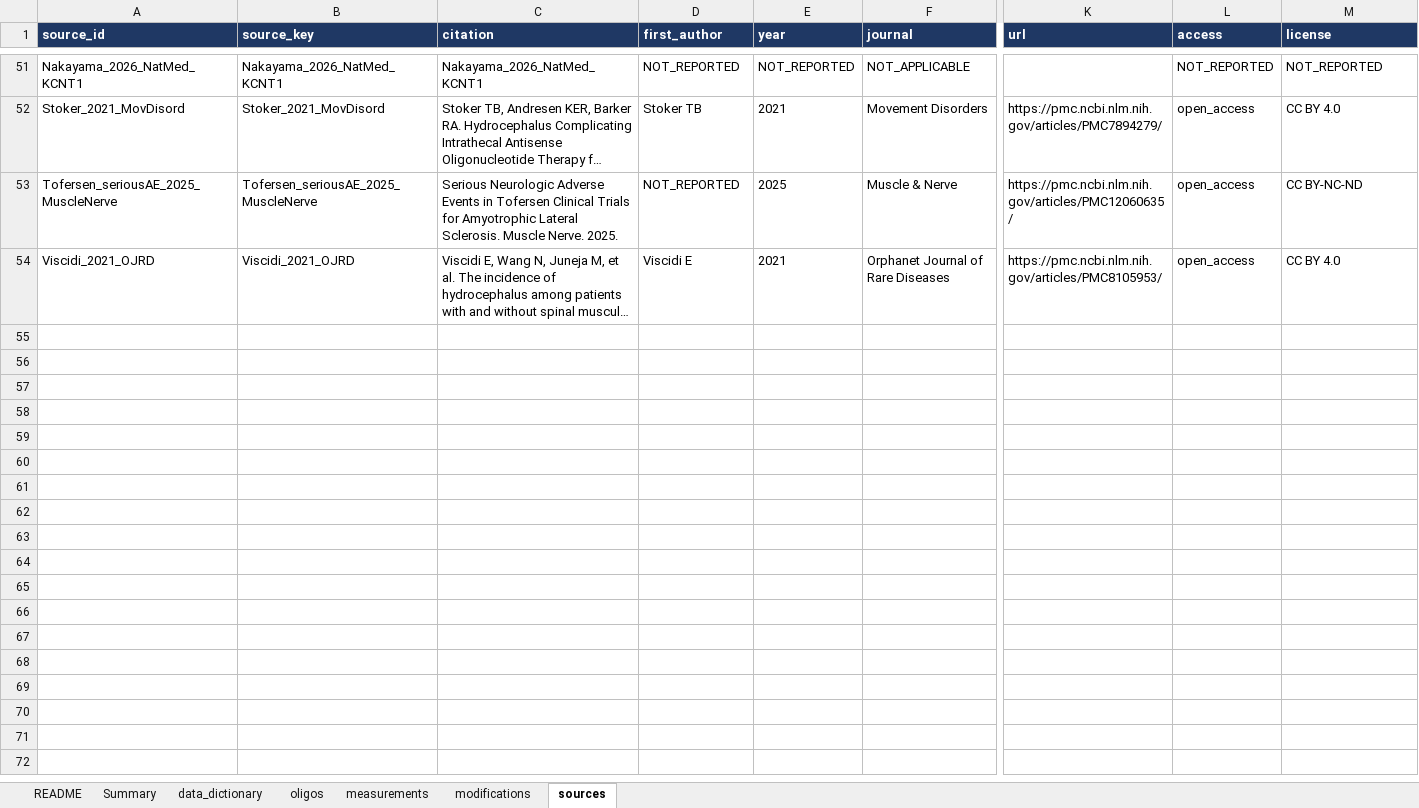
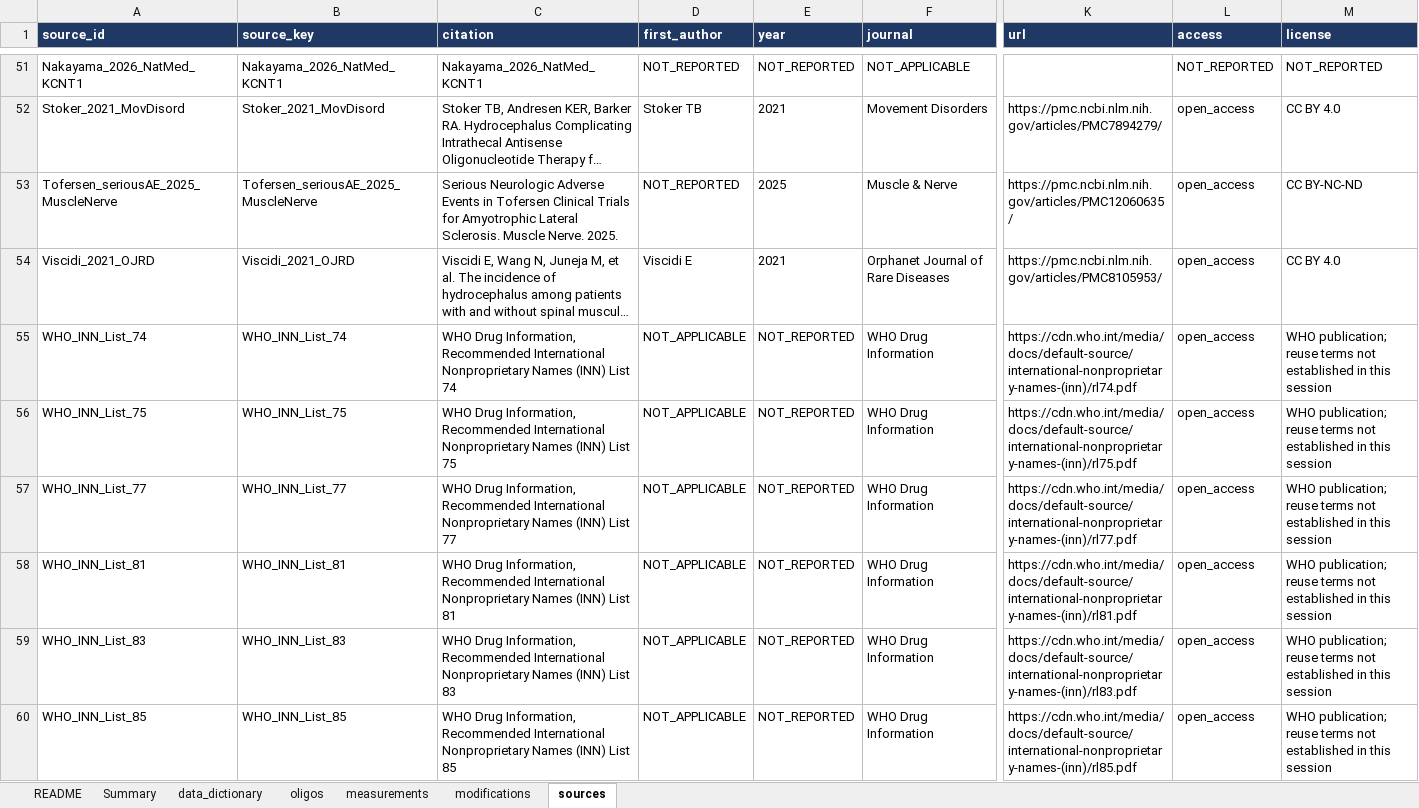
Before and after one commit to naviero1/Oligos, an Excel workbook: toxicity/hydrocephalus/OligoTox-Hydrocephalus_Dataset.xlsx, sheet sources, drawn as a sheet; only a part is shown, gaps mark what is left out; long unchanged cells end in …; values as stored, in another font and other column widths than the file's, no borders; rows hold the shown columns only; the diff names each change by its address in the sheet, - before the commit and + after, or states it on an @@ line.

Commit message:
Recover sequences and full per-position chemistry from the WHO INN lists
Closes the last part of the dataset-gap work: 4 -> 10 compounds with a published
sequence, 122 -> 202 per-position modification records over 10 oligonucleotides,
now including every intrathecal ASO that carries the signal.

Sequences for the marketed and clinical ASOs come from the WHO INN Recommended
lists, the route the sibling kidney dataset established. An INN entry spells
every residue out longhand -- sugar, base, 5-methylation, and whether the 3'
linkage is a phosphorothioate or a plain phosphodiester -- so the sequence and
the modification map are a deterministic parse rather than a transcription.
scripts/parse_inn_sequences.py implements it; the lists are committed under
sources/raw/inn/.

The parse is validated against evidence that does not come from the INN list,
and the script exits rather than emit a disagreeing sequence:
  - nusinersen -> 18 residues, 17 phosphorothioate, against a label formula of
    C234H323N61O128P17S17: P17 and S17 both match.
  - tofersen -> 20 residues, 15 phosphorothioate and 4 phosphodiester, exactly
    what its label states in words, and P19 = n-1.
  - tofersen's INN-derived sugar map is MMMMMddddddddddMMMMM, identical to the
    map derived independently from the label's own motif sentence. Two unrelated
    derivations agreeing position-for-position.

Two classes are REFUSED rather than guessed. The double-stranded siRNAs
(patisiran, givosiran, inclisiran, lumasiran, vutrisiran, nedosiran) have INN
entries naming both strands; recovering them needs a strand convention and a
duplex reverse-complement check this parser has not been validated for, so a
guard makes them fail loudly instead of silently returning one strand. The
morpholinos use nomenclature the parser does not implement. Both are recorded in
OI-02.

New OI-09: valeriasen's sequence is published only as a JPEG in which 2'-MOE
positions are encoded by bold and underline, which does not survive text
extraction. The sibling kidney dataset logged the matching hazard -- "judging
letter case from rendered pixels is unreliable at x-height". Not transcribed;
it needs a second human reader, not a better parser.

Note on the guard: its first version counted linkages across the whole page and
so refused every compound, including ones that had just parsed and validated.
It now stops at the French and Spanish translations that follow the English
entry.

qc/validate.py: 39 checks, all passing.

```diff
--- a/toxicity/hydrocephalus/OligoTox-Hydrocephalus_Dataset.xlsx (sheet sources)
+++ b/toxicity/hydrocephalus/OligoTox-Hydrocephalus_Dataset.xlsx (sheet sources)
+row 55: WHO_INN_List_74 | WHO_INN_List_74 | WHO Drug Information, Recommended International Nonproprietary Names (INN) List 74 | NOT_APPLICABLE | NOT_REPORTED | WHO Drug Information | https://cdn.who.int/media/docs/default-source/international-nonproprietary-names-(inn)/rl74.pdf | open_access | WHO publication; reuse terms not established in this session
+row 56: WHO_INN_List_75 | WHO_INN_List_75 | WHO Drug Information, Recommended International Nonproprietary Names (INN) List 75 | NOT_APPLICABLE | NOT_REPORTED | WHO Drug Information | https://cdn.who.int/media/docs/default-source/international-nonproprietary-names-(inn)/rl75.pdf | open_access | WHO publication; reuse terms not established in this session
+row 57: WHO_INN_List_77 | WHO_INN_List_77 | WHO Drug Information, Recommended International Nonproprietary Names (INN) List 77 | NOT_APPLICABLE | NOT_REPORTED | WHO Drug Information | https://cdn.who.int/media/docs/default-source/international-nonproprietary-names-(inn)/rl77.pdf | open_access | WHO publication; reuse terms not established in this session
+row 58: WHO_INN_List_81 | WHO_INN_List_81 | WHO Drug Information, Recommended International Nonproprietary Names (INN) List 81 | NOT_APPLICABLE | NOT_REPORTED | WHO Drug Information | https://cdn.who.int/media/docs/default-source/international-nonproprietary-names-(inn)/rl81.pdf | open_access | WHO publication; reuse terms not established in this session
+row 59: WHO_INN_List_83 | WHO_INN_List_83 | WHO Drug Information, Recommended International Nonproprietary Names (INN) List 83 | NOT_APPLICABLE | NOT_REPORTED | WHO Drug Information | https://cdn.who.int/media/docs/default-source/international-nonproprietary-names-(inn)/rl83.pdf | open_access | WHO publication; reuse terms not established in this session
+row 60: WHO_INN_List_85 | WHO_INN_List_85 | WHO Drug Information, Recommended International Nonproprietary Names (INN) List 85 | NOT_APPLICABLE | NOT_REPORTED | WHO Drug Information | https://cdn.who.int/media/docs/default-source/international-nonproprietary-names-(inn)/rl85.pdf | open_access | WHO publication; reuse terms not established in this session
```
Also changed, not shown: sheet modifications, sheet oligos, sheet Summary, 41 other files.
